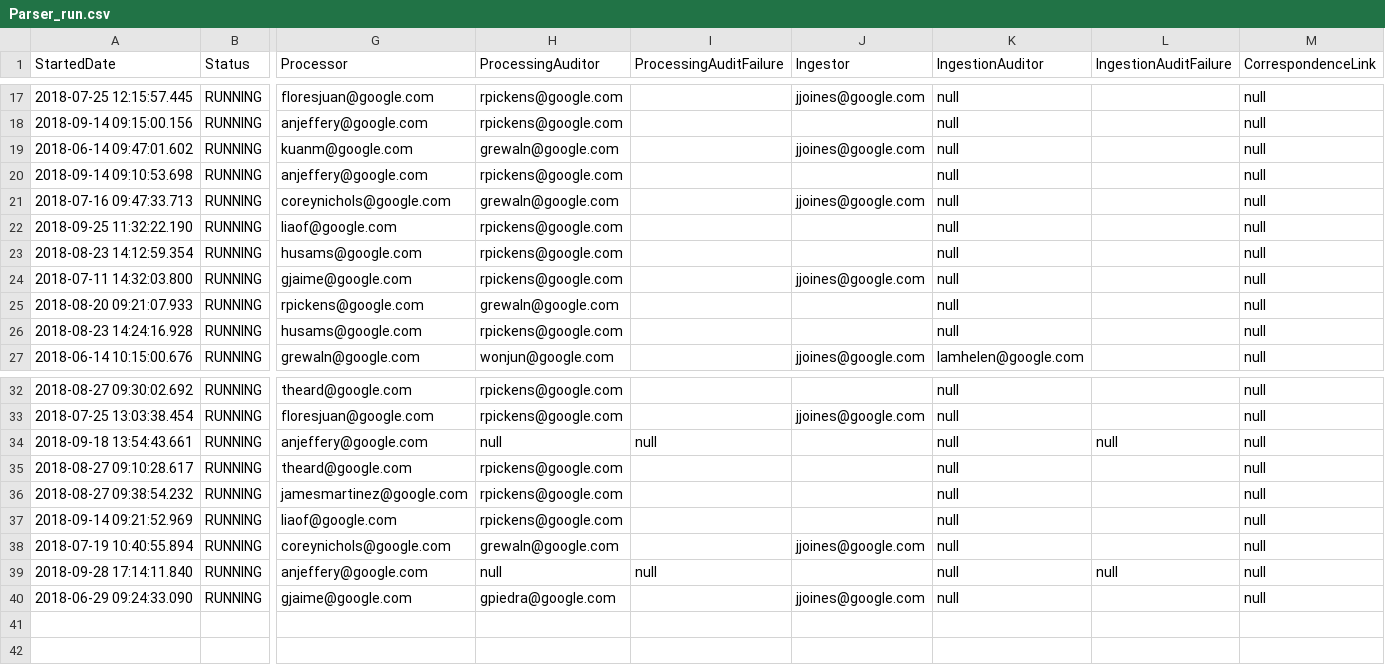
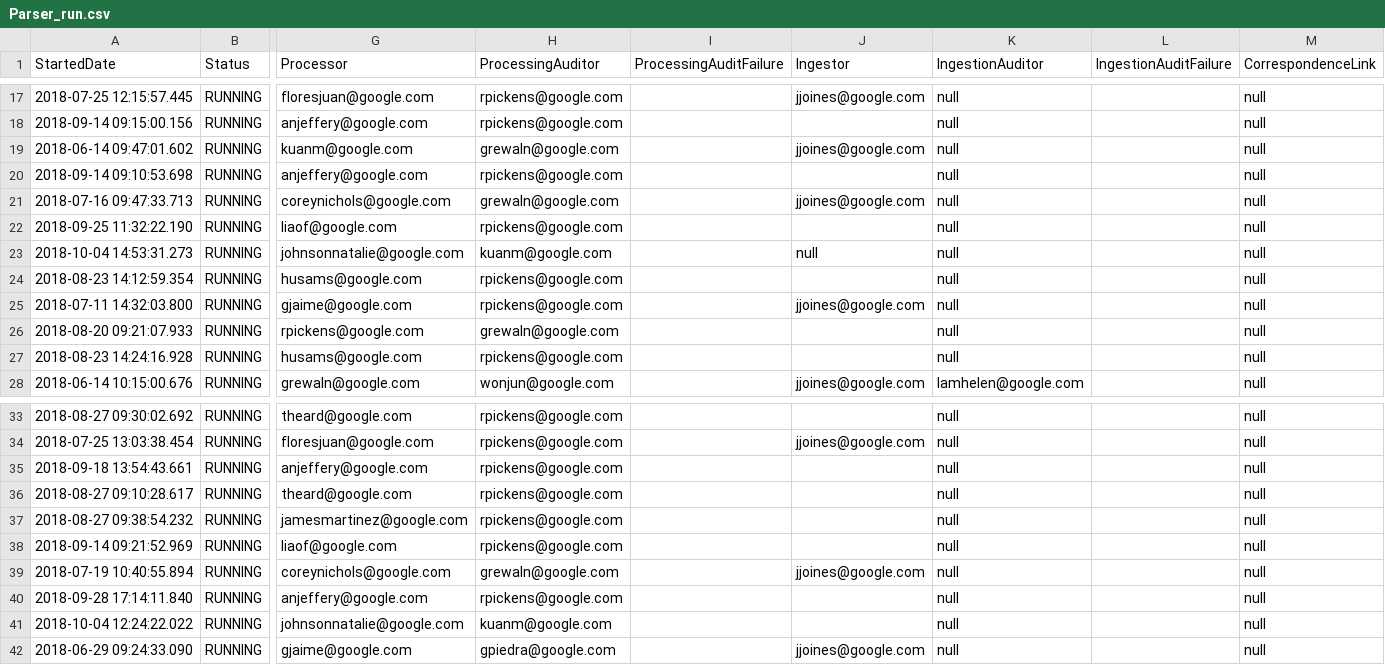
Before and after one commit to SnowSpider/Dashboard, a CSV file: Source/Parser_run.csv, drawn as a sheet; only a part is shown, gaps mark what is left out; addresses are those after the commit; rows hold the shown columns only; the diff names each change by its address in the sheet, - before the commit and + after, or states it on an @@ line.

Commit message:
10th commit; proc_Parser_run_bad and sum_BO_Parser issues fixed.

```diff
--- a/Source/Parser_run.csv
+++ b/Source/Parser_run.csv
+row 23: 2018-10-04 14:53:31.273 | RUNNING | johnsonnatalie@google.com | kuanm@google.com |  | null | null |  | null
-H35 (ProcessingAuditor): null
+H35 (ProcessingAuditor): rpickens@google.com
-I35 (ProcessingAuditFailure): null
+I35 (ProcessingAuditFailure): (empty)
-L35 (IngestionAuditFailure): null
+L35 (IngestionAuditFailure): (empty)
-H40 (ProcessingAuditor): null
+H40 (ProcessingAuditor): rpickens@google.com
-I40 (ProcessingAuditFailure): null
+I40 (ProcessingAuditFailure): (empty)
-L40 (IngestionAuditFailure): null
+L40 (IngestionAuditFailure): (empty)
+row 41: 2018-10-04 12:24:22.022 | RUNNING | johnsonnatalie@google.com | kuanm@google.com |  |  | null |  | null
```
Also changed, not shown: Source/Agents.csv, Source/NoBO.csv, 41 other files.
